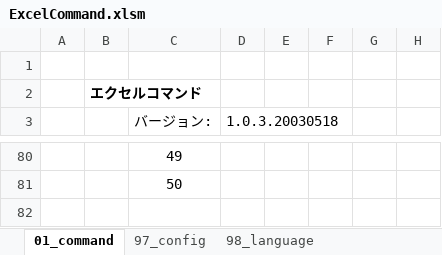
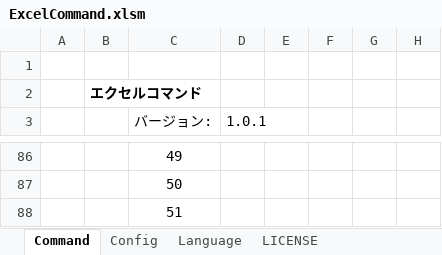
Before and after one commit to MitakaMakers/TestSequencer, an Excel workbook: bin/ExcelCommand.xlsm, sheet Command, drawn as a sheet; only a part is shown, gaps mark what is left out; values as stored, in another font and other column widths than the file's, no borders; charts and pictures not drawn; the diff covers the shown part only; the diff names each change by its address in the sheet, - before the commit and + after, or states it on an @@ line.

```diff
--- a/bin/ExcelCommand.xlsm (sheet Command)
+++ b/bin/ExcelCommand.xlsm (sheet Command)
-sheet tab: 01_command
+sheet tab: Command
-sheet tab: 97_config
+sheet tab: Config
-sheet tab: 98_language
+sheet tab: Language
-D3: 1.0.3.20030518
+D3: 1.0.1
+row 88:  |  | 51
```
Also changed, not shown: 13 added rows, 14 removed rows, 18 edited cells and cell formats elsewhere in this sheet, sheet Language, sheet Config, other sheet tabs, hidden cells, charts or pictures, 5 other files.
